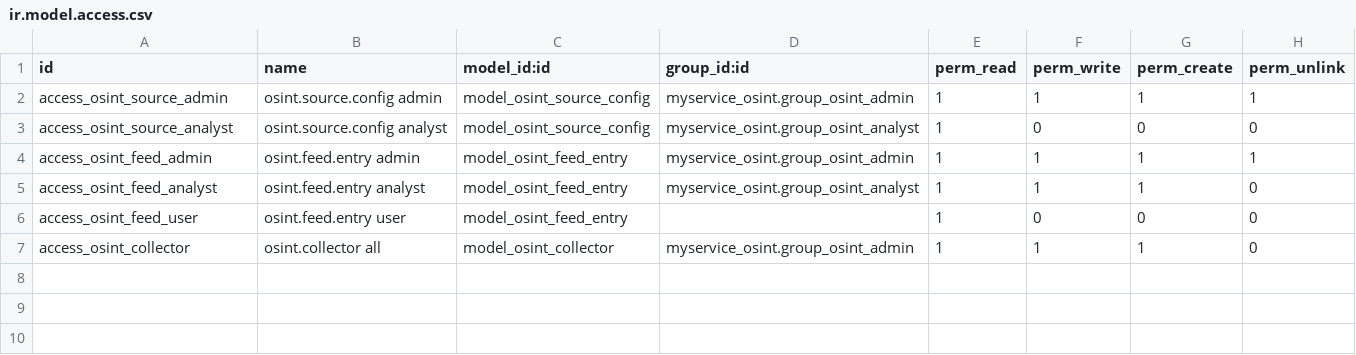
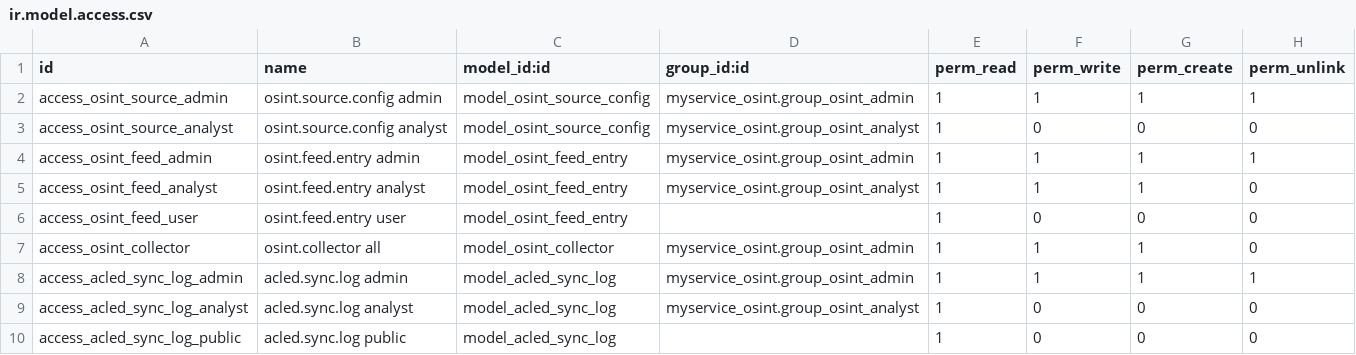
Before and after one commit to wmlmetro/Cadra, a CSV file: myservice_osint/security/ir.model.access.csv, drawn as a sheet; the diff names each change by its address in the sheet, - before the commit and + after, or states it on an @@ line.

```diff
--- a/myservice_osint/security/ir.model.access.csv
+++ b/myservice_osint/security/ir.model.access.csv
+row 8: access_acled_sync_log_admin | acled.sync.log admin | model_acled_sync_log | myservice_osint.group_osint_admin | 1 | 1 | 1 | 1
+row 9: access_acled_sync_log_analyst | acled.sync.log analyst | model_acled_sync_log | myservice_osint.group_osint_analyst | 1 | 0 | 0 | 0
+row 10: access_acled_sync_log_public | acled.sync.log public | model_acled_sync_log |  | 1 | 0 | 0 | 0
```
Also changed, not shown: myservice_asset_register/security/ir.model.access.csv, myservice_security/security/ir.model.access.csv, 28 other files.
